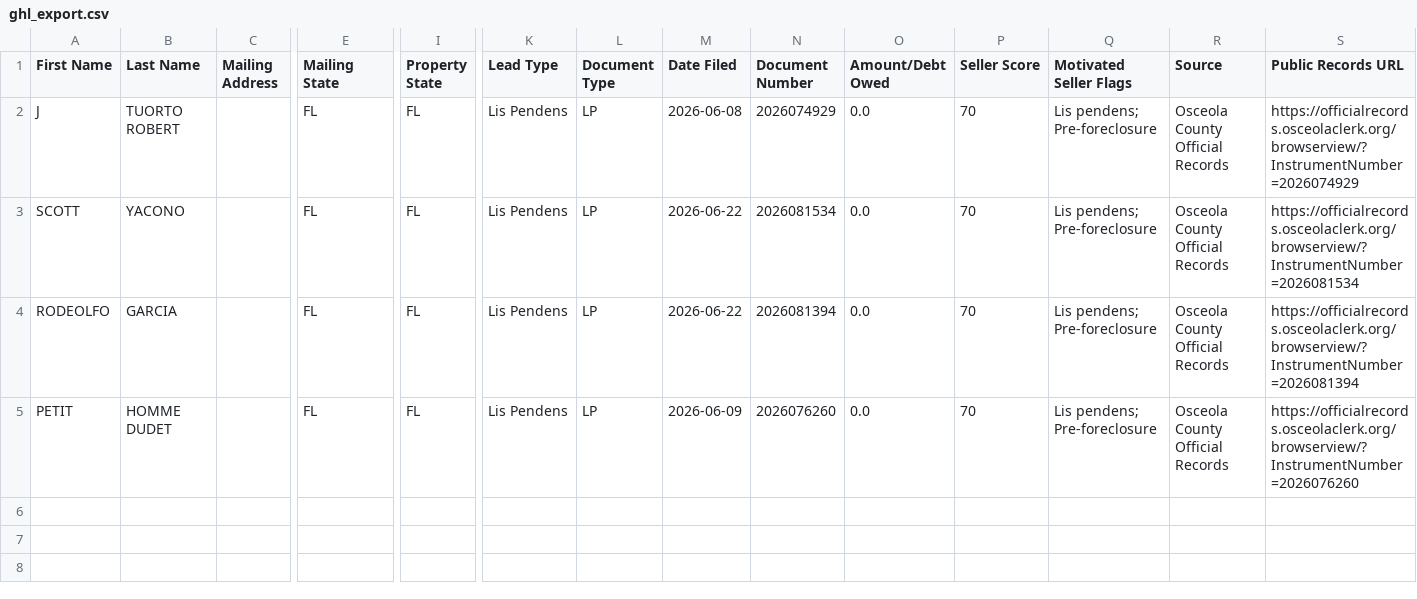
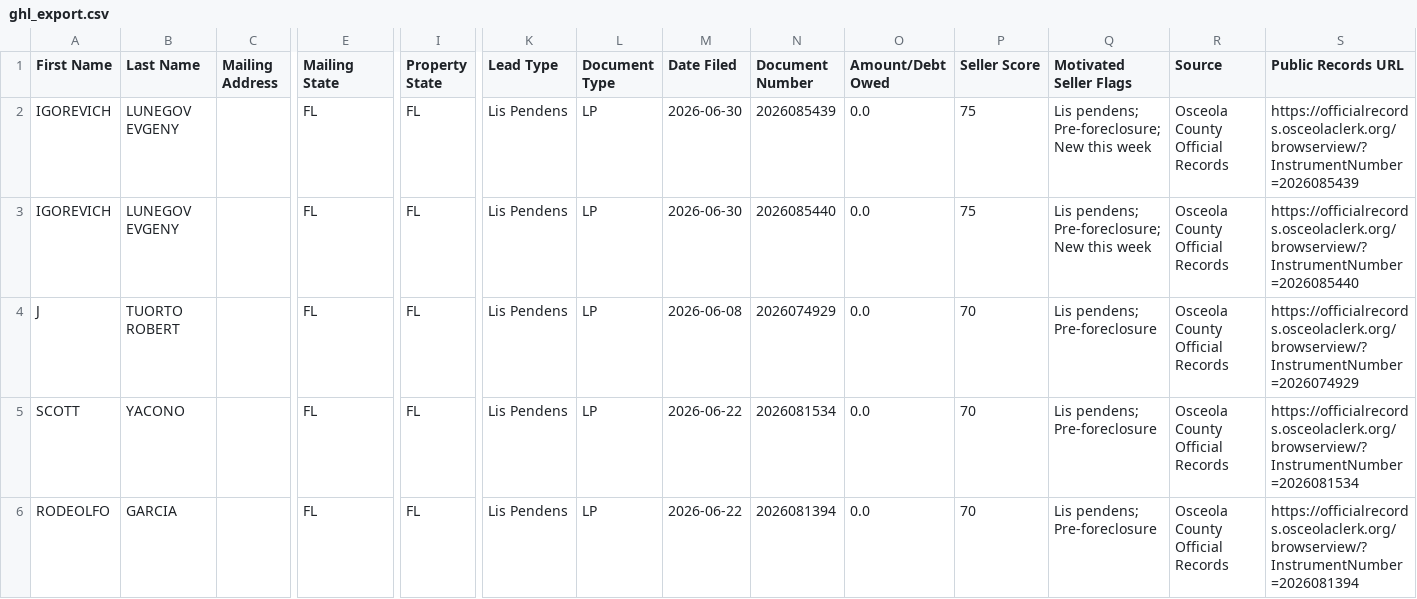
Before and after one commit to figlesias7/osceola-intel, a CSV file: data/ghl_export.csv, drawn as a sheet; only a part is shown, gaps mark what is left out; the shorter side is filled out with more unchanged rows; rows hold the shown columns only; the diff names each change by its address in the sheet, - before the commit and + after, or states it on an @@ line.

```diff
--- a/data/ghl_export.csv
+++ b/data/ghl_export.csv
+row 2: IGOREVICH | LUNEGOV EVGENY |  | FL | FL | Lis Pendens | LP | 2026-06-30 | 2026085439 | 0.0 | 75 | Lis pendens; Pre-foreclosure; New this week | Osceola County Official Records | https://officialrecords.osceolaclerk.org/browserview/?InstrumentNumber=2026085439
+row 3: IGOREVICH | LUNEGOV EVGENY |  | FL | FL | Lis Pendens | LP | 2026-06-30 | 2026085440 | 0.0 | 75 | Lis pendens; Pre-foreclosure; New this week | Osceola County Official Records | https://officialrecords.osceolaclerk.org/browserview/?InstrumentNumber=2026085440
```
Also changed, not shown: 2 other files.
